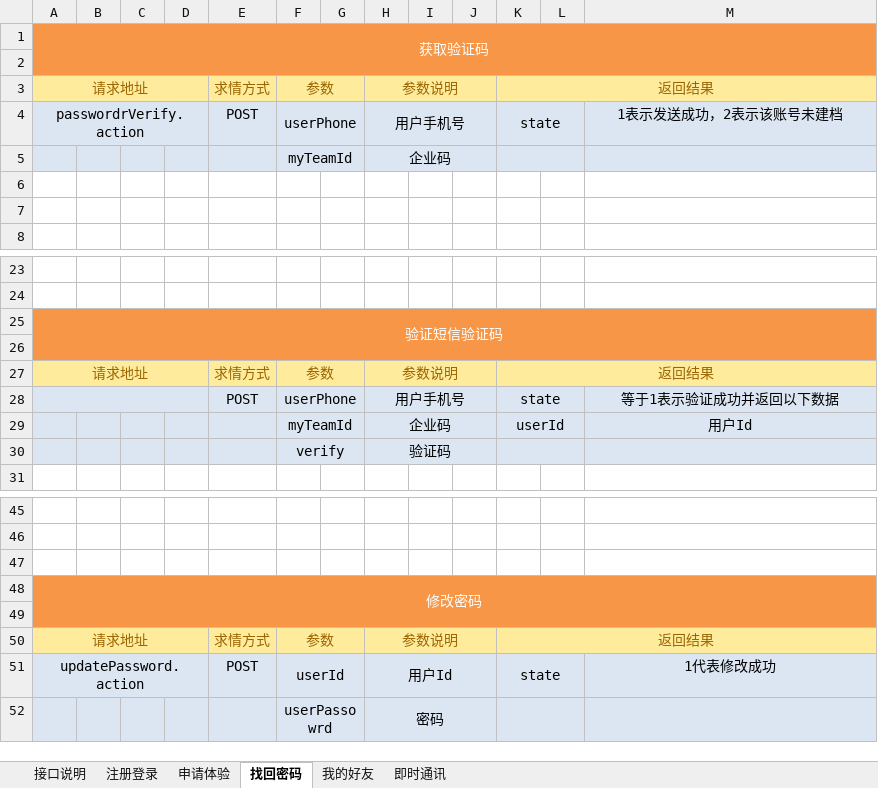
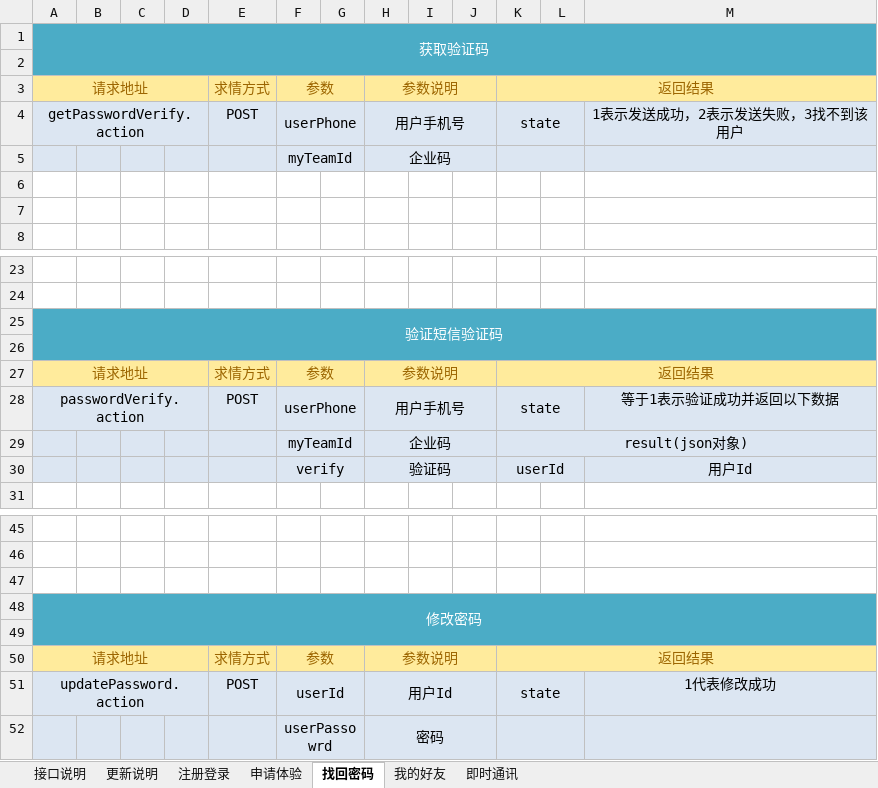
Before and after one commit to QM-Developers/store_v1.1.1, an Excel workbook: 需求分析/需求接口 v1.0.0.xlsx, sheet 找回密码, drawn as a sheet; only a part is shown, gaps mark what is left out; values as stored, in another font and other column widths than the file's, no borders; removed rows and columns are numbered as before the commit, all else as after; the diff names each change by its address in the sheet, - before the commit and + after, or states it on an @@ line.

```diff
--- a/需求分析/需求接口 v1.0.0.xlsx (sheet 找回密码)
+++ b/需求分析/需求接口 v1.0.0.xlsx (sheet 找回密码)
+sheet tab: 更新说明
-A1:M2 fill: #F79646
+A1:M2 fill: #4BACC6
-A4: passwordrVerify.action
+A4: getPasswordVerify.action
-M4: 1表示发送成功，2表示该账号未建档
+M4: 1表示发送成功，2表示发送失败，3找不到该用户
-A25:M26 fill: #F79646
+A25:M26 fill: #4BACC6
-A28: (empty)
+A28: passwordVerify.action
+row 29:  |  |  |  |  | myTeamId |  | 企业码 |  |  | result(json对象)
-F30: myTeamId
+F30: verify
-H30: 企业码
+H30: 验证码
-row 30:  |  |  |  |  | verify |  | 验证码
-A48:M49 fill: #F79646
+A48:M49 fill: #4BACC6
```
Also changed, not shown: sheet 注册登录, 43 other files.
